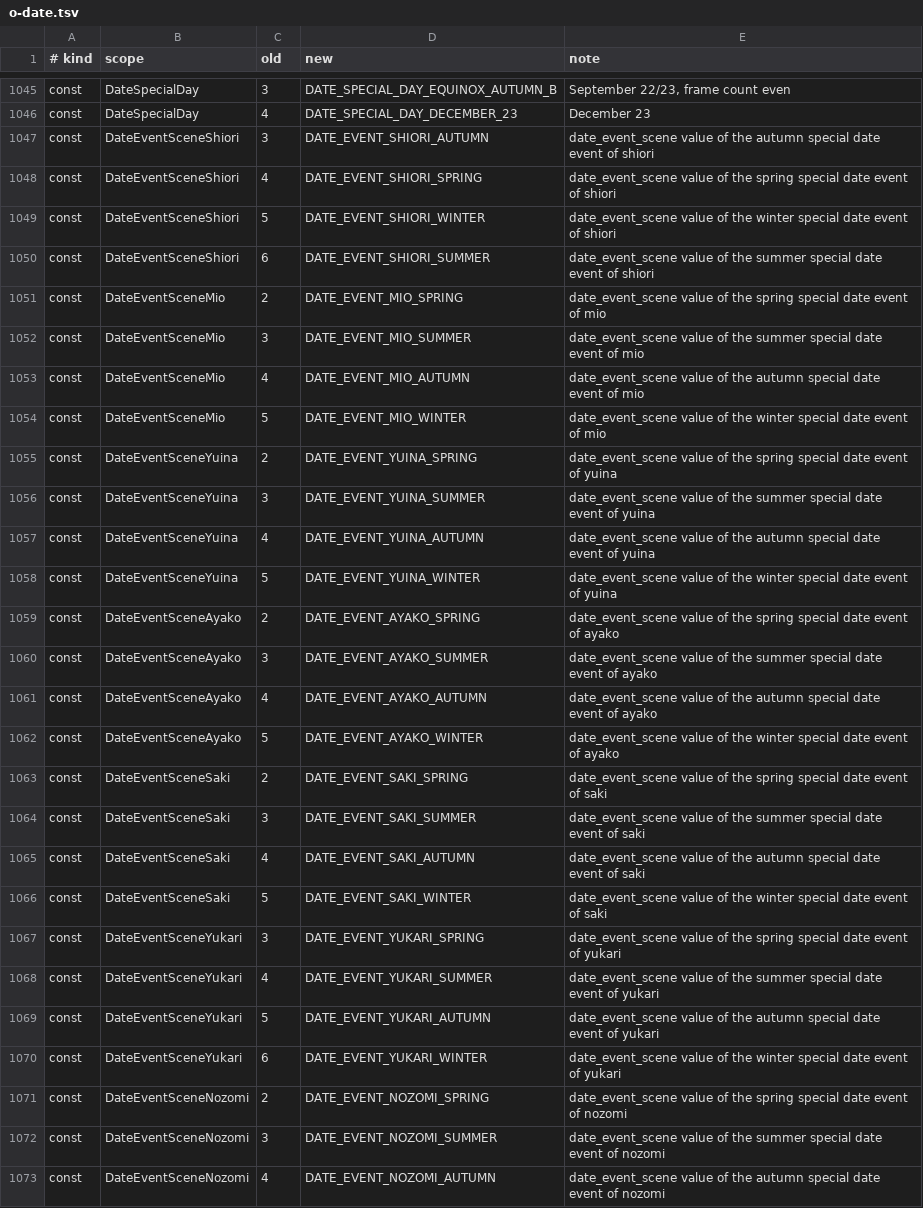
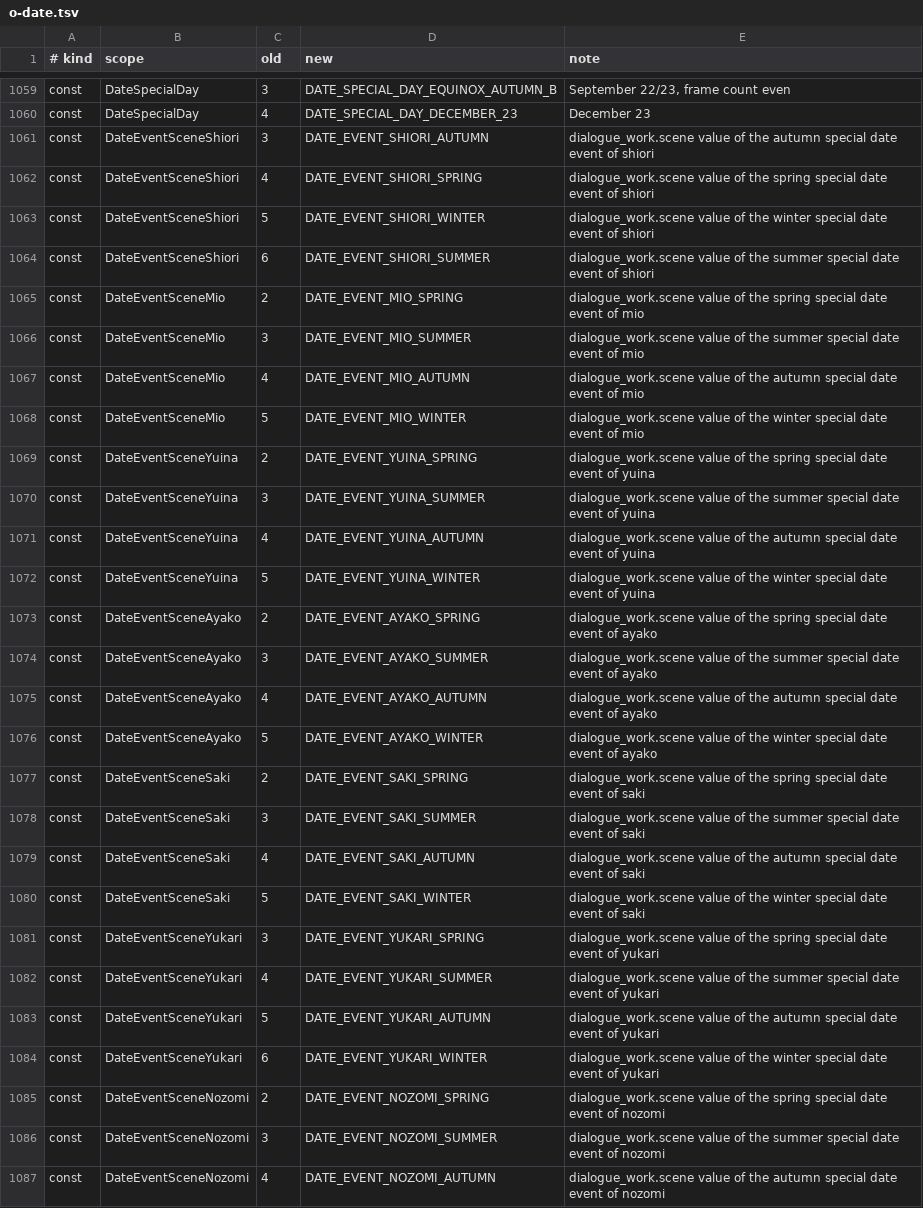
Before and after one commit to CosmicScribe64/tokimemo-ps1-decomp, a TSV file: config/renames/proposals/o-date.tsv, drawn as a sheet; only a part is shown, gaps mark what is left out; addresses are those after the commit; the diff covers the shown part only; the diff names each change by its address in the sheet, - before the commit and + after, or states it on an @@ line.

```diff
--- a/config/renames/proposals/o-date.tsv
+++ b/config/renames/proposals/o-date.tsv
-E1061 (note): date_event_scene value of…
+E1061 (note): dialogue_work.scene value of…
-E1062 (note): date_event_scene value of…
+E1062 (note): dialogue_work.scene value of…
-E1063 (note): date_event_scene value of…
+E1063 (note): dialogue_work.scene value of…
-E1064 (note): date_event_scene value of…
+E1064 (note): dialogue_work.scene value of…
-E1065 (note): date_event_scene value of…
+E1065 (note): dialogue_work.scene value of…
-E1066 (note): date_event_scene value of…
+E1066 (note): dialogue_work.scene value of…
-E1067 (note): date_event_scene value of…
+E1067 (note): dialogue_work.scene value of…
-E1068 (note): date_event_scene value of…
+E1068 (note): dialogue_work.scene value of…
-E1069 (note): date_event_scene value of…
+E1069 (note): dialogue_work.scene value of…
-E1070 (note): date_event_scene value of…
+E1070 (note): dialogue_work.scene value of…
-E1071 (note): date_event_scene value of…
+E1071 (note): dialogue_work.scene value of…
-E1072 (note): date_event_scene value of…
+E1072 (note): dialogue_work.scene value of…
-E1073 (note): date_event_scene value of…
+E1073 (note): dialogue_work.scene value of…
-E1074 (note): date_event_scene value of…
+E1074 (note): dialogue_work.scene value of…
-E1075 (note): date_event_scene value of…
+E1075 (note): dialogue_work.scene value of…
-E1076 (note): date_event_scene value of…
+E1076 (note): dialogue_work.scene value of…
-E1077 (note): date_event_scene value of…
+E1077 (note): dialogue_work.scene value of…
-E1078 (note): date_event_scene value of…
+E1078 (note): dialogue_work.scene value of…
-E1079 (note): date_event_scene value of…
+E1079 (note): dialogue_work.scene value of…
-E1080 (note): date_event_scene value of…
+E1080 (note): dialogue_work.scene value of…
-E1081 (note): date_event_scene value of…
+E1081 (note): dialogue_work.scene value of…
-E1082 (note): date_event_scene value of…
+E1082 (note): dialogue_work.scene value of…
-E1083 (note): date_event_scene value of…
+E1083 (note): dialogue_work.scene value of…
-E1084 (note): date_event_scene value of…
+E1084 (note): dialogue_work.scene value of…
-E1085 (note): date_event_scene value of…
+E1085 (note): dialogue_work.scene value of…
-E1086 (note): date_event_scene value of…
+E1086 (note): dialogue_work.scene value of…
-E1087 (note): date_event_scene value of…
+E1087 (note): dialogue_work.scene value of…
```
Also changed, not shown: 14 added rows and 34 edited cells elsewhere in this file, 3 other files.
